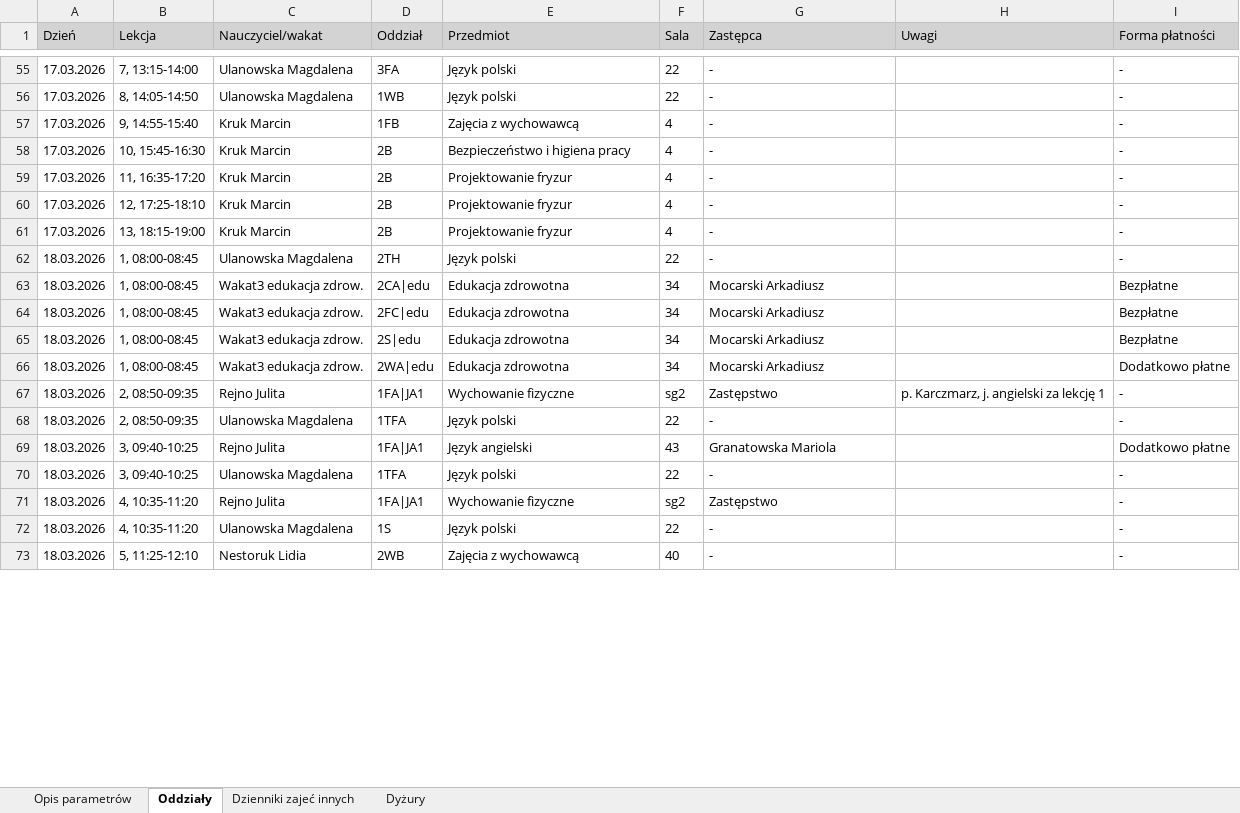
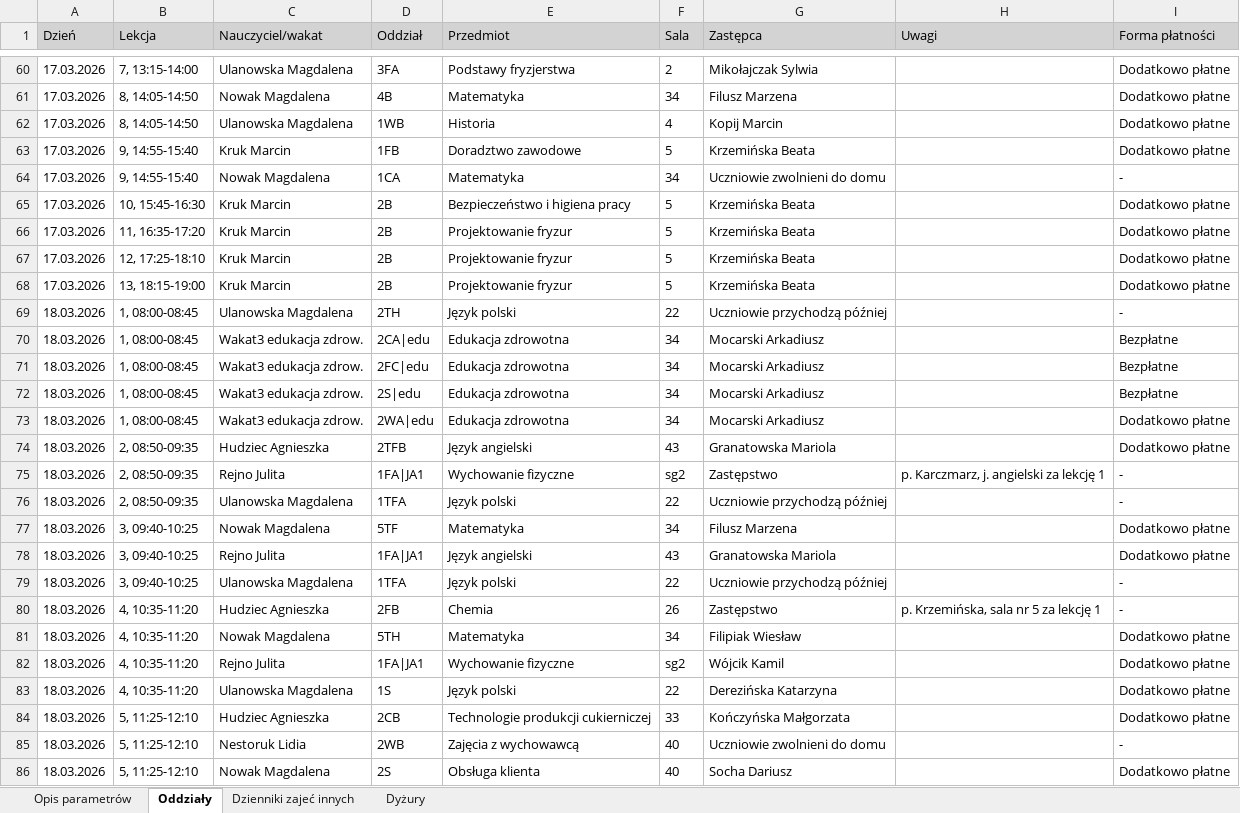
Before and after one commit to adeodatus11/zastepstwa, an Excel workbook: zastepstwa.xlsx, sheet Oddziały, drawn as a sheet; only a part is shown, gaps mark what is left out; values as stored, in another font and other column widths than the file's, no borders; addresses are those after the commit; the diff covers the shown part only; the diff names each change by its address in the sheet, - before the commit and + after, or states it on an @@ line.

```diff
--- a/zastepstwa.xlsx (sheet Oddziały)
+++ b/zastepstwa.xlsx (sheet Oddziały)
-E60 (Przedmiot): Język polski
+E60 (Przedmiot): Podstawy fryzjerstwa
-F60 (Sala): 22
+F60 (Sala): 2
-G60 (Zastępca): -
+G60 (Zastępca): Mikołajczak Sylwia
-I60 (Forma płatności): -
+I60 (Forma płatności): Dodatkowo płatne
+row 61: 17.03.2026 | 8, 14:05-14:50 | Nowak Magdalena | 4B | Matematyka | 34 | Filusz Marzena |  | Dodatkowo płatne
-E62 (Przedmiot): Język polski
+E62 (Przedmiot): Historia
-F62 (Sala): 22
+F62 (Sala): 4
-G62 (Zastępca): -
+G62 (Zastępca): Kopij Marcin
-I62:I63 (Forma płatności): -
+I62:I63 (Forma płatności): Dodatkowo płatne
-E63 (Przedmiot): Zajęcia z wychowawcą
+E63 (Przedmiot): Doradztwo zawodowe
-F63 (Sala): 4
+F63 (Sala): 5
-G63 (Zastępca): -
+G63 (Zastępca): Krzemińska Beata
+row 64: 17.03.2026 | 9, 14:55-15:40 | Nowak Magdalena | 1CA | Matematyka | 34 | Uczniowie zwolnieni do domu |  | -
-F65:F68 (Sala): 4
+F65:F68 (Sala): 5
-G65:G68 (Zastępca): -
+G65:G68 (Zastępca): Krzemińska Beata
-I65:I68 (Forma płatności): -
+I65:I68 (Forma płatności): Dodatkowo płatne
-G69 (Zastępca): -
+G69 (Zastępca): Uczniowie przychodzą później
+row 74: 18.03.2026 | 2, 08:50-09:35 | Hudziec Agnieszka | 2TFB | Język angielski | 43 | Granatowska Mariola |  | Dodatkowo płatne
-G76 (Zastępca): -
+G76 (Zastępca): Uczniowie przychodzą później
+row 77: 18.03.2026 | 3, 09:40-10:25 | Nowak Magdalena | 5TF | Matematyka | 34 | Filusz Marzena |  | Dodatkowo płatne
-G79 (Zastępca): -
+G79 (Zastępca): Uczniowie przychodzą później
+row 80: 18.03.2026 | 4, 10:35-11:20 | Hudziec Agnieszka | 2FB | Chemia | 26 | Zastępstwo | p. Krzemińska, sala nr 5 za lekcję 1 | -
+row 81: 18.03.2026 | 4, 10:35-11:20 | Nowak Magdalena | 5TH | Matematyka | 34 | Filipiak Wiesław |  | Dodatkowo płatne
-G82 (Zastępca): Zastępstwo
+G82 (Zastępca): Wójcik Kamil
-I82:I83 (Forma płatności): -
+I82:I83 (Forma płatności): Dodatkowo płatne
-G83 (Zastępca): -
+G83 (Zastępca): Derezińska Katarzyna
+row 84: 18.03.2026 | 5, 11:25-12:10 | Hudziec Agnieszka | 2CB | Technologie produkcji cukierniczej | 33 | Kończyńska Małgorzata |  | Dodatkowo płatne
-G85 (Zastępca): -
+G85 (Zastępca): Uczniowie zwolnieni do domu
+row 86: 18.03.2026 | 5, 11:25-12:10 | Nowak Magdalena | 2S | Obsługa klienta | 40 | Socha Dariusz |  | Dodatkowo płatne
```
Also changed, not shown: 19 added rows and 48 edited cells elsewhere in this sheet, sheet Dyżury.
